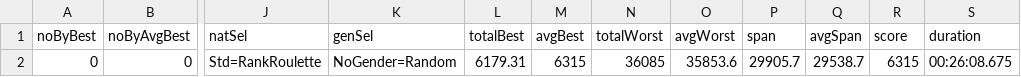
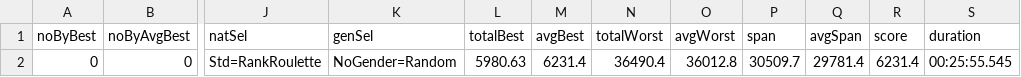
Before and after one commit to FilipMalczak/dsea, a CSV file: csv_results/a280_results.csv, drawn as a sheet; only a part is shown, gaps mark what is left out; the diff names each change by its address in the sheet, - before the commit and + after, or states it on an @@ line.

Commit message:
16 results

```diff
--- a/csv_results/a280_results.csv
+++ b/csv_results/a280_results.csv
-L2 (totalBest): 6179.31
+L2 (totalBest): 5980.63
-M2 (avgBest): 6315
+M2 (avgBest): 6231.4
-N2 (totalWorst): 36085
+N2 (totalWorst): 36490.4
-O2 (avgWorst): 35853.6
+O2 (avgWorst): 36012.8
-P2 (span): 29905.7
+P2 (span): 30509.7
-Q2 (avgSpan): 29538.7
+Q2 (avgSpan): 29781.4
-R2 (score): 6315
+R2 (score): 6231.4
-S2 (duration): 00:26:08.675
+S2 (duration): 00:25:55.545
```
Also changed, not shown: csv_results/ali535_results.csv, csv_results/eil76_results.csv, 7 other files.
